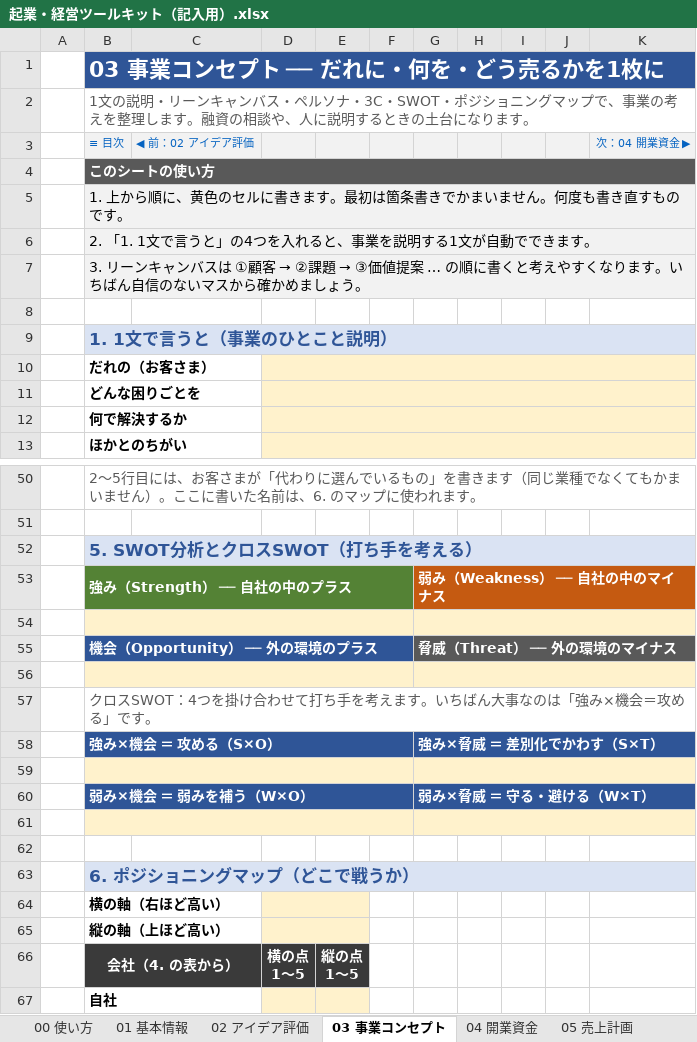
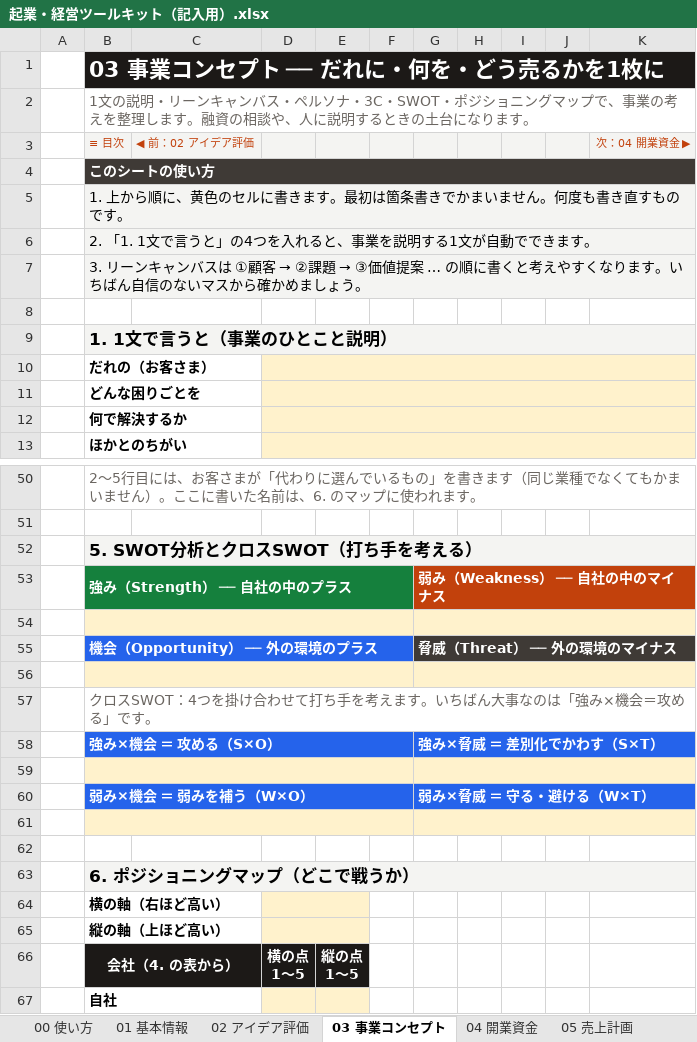
Before and after one commit to rebelnaoto7/small-business-starts-and-management-tool, an Excel workbook: 起業・経営ツールキット（記入用）.xlsx, sheet 03 事業コンセプト, drawn as a sheet; only a part is shown, gaps mark what is left out; values as stored, in another font and other column widths than the file's, no borders; charts and pictures not drawn; the diff covers the shown part only; the diff names each change by its address in the sheet, - before the commit and + after, or states it on an @@ line.

```diff
--- a/起業・経営ツールキット（記入用）.xlsx (sheet 03 事業コンセプト)
+++ b/起業・経営ツールキット（記入用）.xlsx (sheet 03 事業コンセプト)
-B1:K1 fill: #2F5597
+B1:K1 fill: #1C1917
-B3:C3 text colour: #0563C1
+B3:C3 text colour: #C2410C
-K3 text colour: #0563C1
+K3 text colour: #C2410C
-B4:K4 fill: #595959
+B4:K4 fill: #3F3A36
@@ B9 fill: #DAE3F3 → #F4F4F2, text colour: #2F5597 → black @@
@@ B52 fill: #DAE3F3 → #F4F4F2, text colour: #2F5597 → black @@
-B53:F53 fill: #548235
+B53:F53 fill: #15803D
-G53:K53 fill: #C55A11
+G53:K53 fill: #C2410C
-B55:F55 fill: #2F5597
+B55:F55 fill: #2563EB
-G55:K55 fill: #595959
+G55:K55 fill: #3F3A36
-B58:K58 fill: #2F5597
+B58:K58 fill: #2563EB
-B60:K60 fill: #2F5597
+B60:K60 fill: #2563EB
@@ B63 fill: #DAE3F3 → #F4F4F2, text colour: #2F5597 → black @@
-B66:E66 fill: #3A3A3A
+B66:E66 fill: #1C1917
```
Also changed, not shown: cell formats elsewhere in this sheet, sheet 32 経営の型, sheet 05 売上計画, sheet 30 13週の資金繰り, sheet 18 集客・広告の記録, sheet 23 契約・リスク管理, sheet 15 価格設定, 29 more sheets, charts or pictures, 起業・経営ツールキット（記入例_こもれび珈琲）.xlsx, 3 other files.
